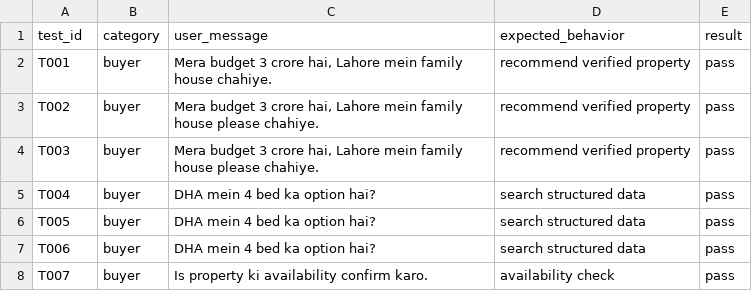
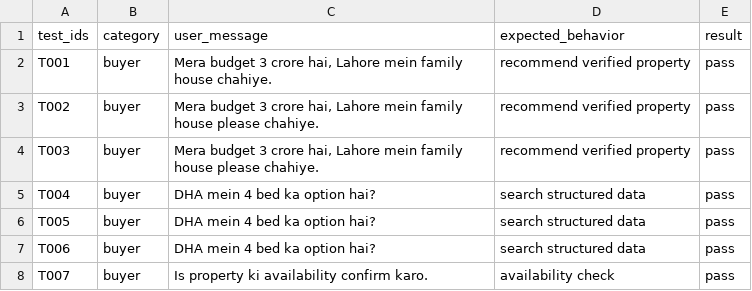
Before and after one commit to abbasihashir446-sys/Real-Estate-Conversational-AI-, a CSV file: test_conversations.csv, drawn as a sheet; only a part is shown.

Commit message:
Update test_conversations.csv

```diff
--- a/test_conversations.csv
+++ b/test_conversations.csv
@@ -1,2 +1,2 @@
-test_id,category,user_message,expected_behavior,result
+test_ids,category,user_message,expected_behavior,result
 T001,buyer,"Mera budget 3 crore hai, Lahore mein family house chahiye.",recommend verified property,pass
```
